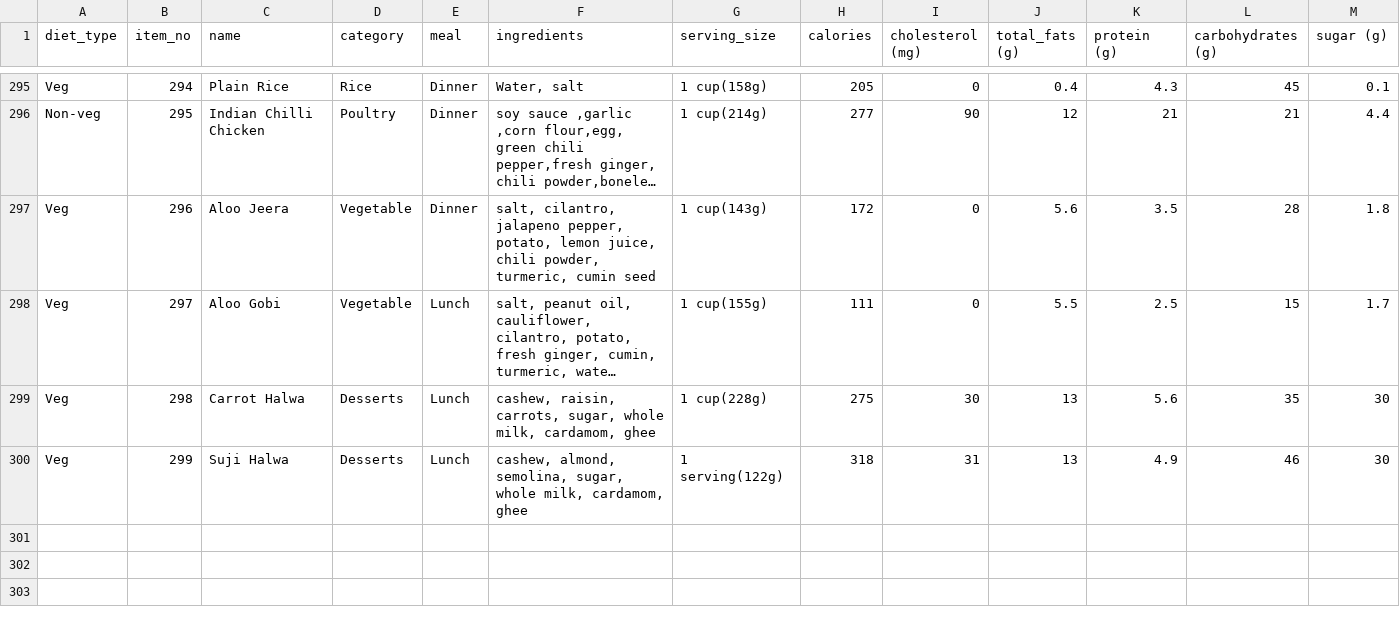
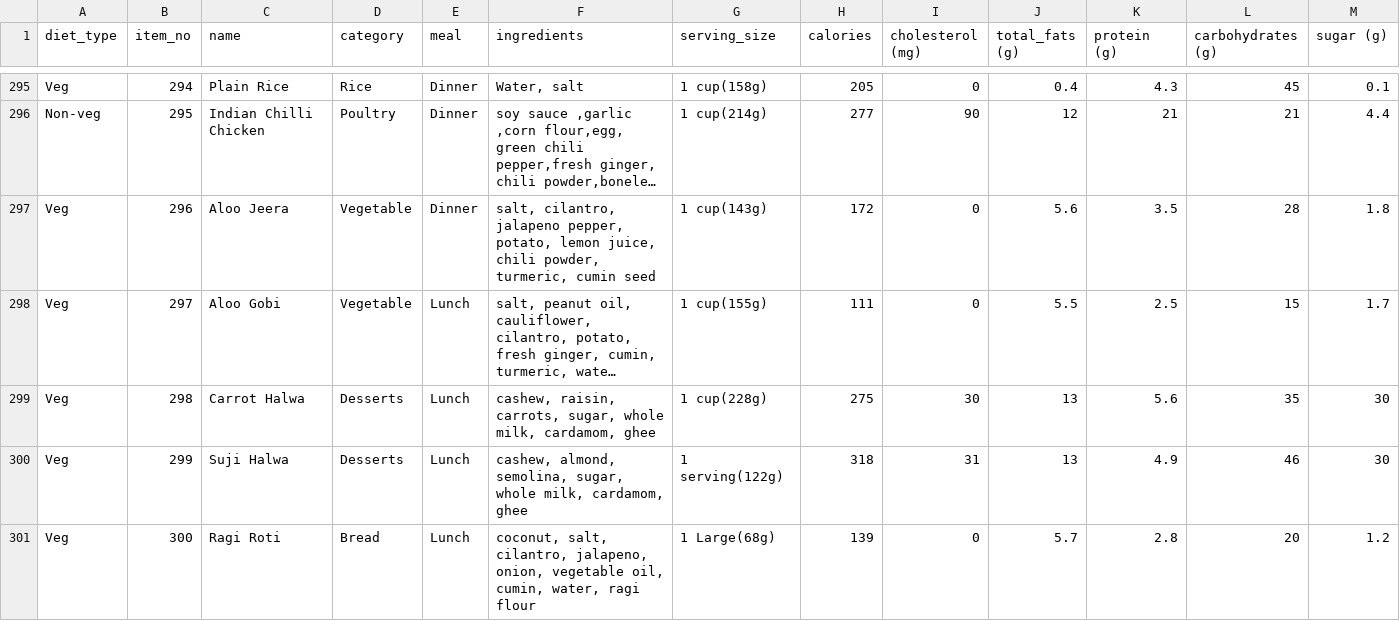
Before and after one commit to Vaishnavi0805/Diet-Plan-Maker, a CSV file: dataset.csv, drawn as a sheet; only a part is shown, gaps mark what is left out; long unchanged cells end in …; rows hold the shown columns only; the diff names each change by its address in the sheet, - before the commit and + after, or states it on an @@ line.

```diff
--- a/dataset.csv
+++ b/dataset.csv
+row 301: Veg | 300 | Ragi Roti | Bread | Lunch | coconut, salt, cilantro, jalapeno, onion, vegetable oil, cumin, water, ragi flour | 1 Large(68g) | 139 | 0 | 5.7 | 2.8 | 20 | 1.2
```
Also changed, not shown: 3 other files.
